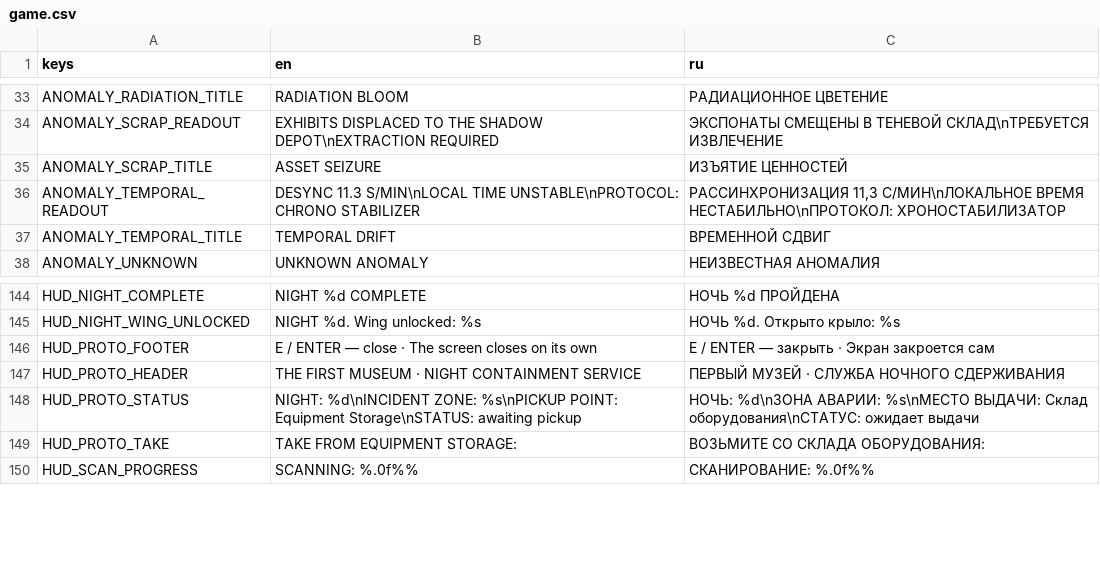
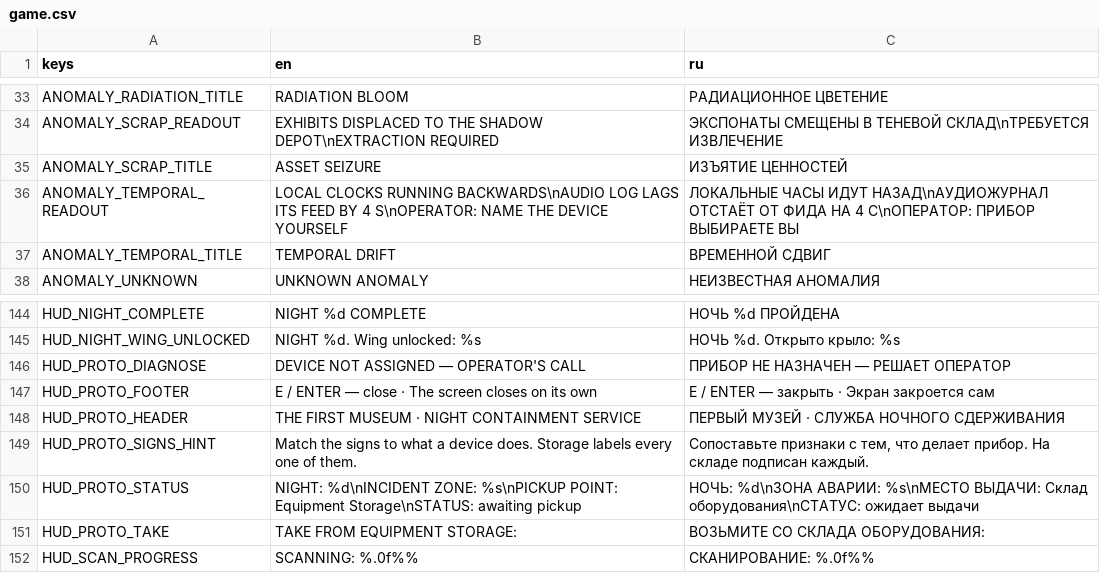
Before and after one commit to sergltvn-rgb/museum-liminal-v-0.9.4, a CSV file: localization/game.csv, drawn as a sheet; only a part is shown, gaps mark what is left out.

Commit message:
incident: the temporal drift reports signs instead of naming the device

```diff
--- a/localization/game.csv
+++ b/localization/game.csv
@@ -35,3 +35,3 @@ ANOMALY_SCRAP_READOUT,EXHIBITS DISPLACED TO THE SHADOW DEPOT\nEXTRACTION REQUIRE
 ANOMALY_SCRAP_TITLE,ASSET SEIZURE,ИЗЪЯТИЕ ЦЕННОСТЕЙ
-ANOMALY_TEMPORAL_READOUT,DESYNC 11.3 S/MIN\nLOCAL TIME UNSTABLE\nPROTOCOL: CHRONO STABILIZER,"РАССИНХРОНИЗАЦИЯ 11,3 С/МИН\nЛОКАЛЬНОЕ ВРЕМЯ НЕСТАБИЛЬНО\nПРОТОКОЛ: ХРОНОСТАБИЛИЗАТОР"
+ANOMALY_TEMPORAL_READOUT,LOCAL CLOCKS RUNNING BACKWARDS\nAUDIO LOG LAGS ITS FEED BY 4 S\nOPERATOR: NAME THE DEVICE YOURSELF,ЛОКАЛЬНЫЕ ЧАСЫ ИДУТ НАЗАД\nАУДИОЖУРНАЛ ОТСТАЁТ ОТ ФИДА НА 4 С\nОПЕРАТОР: ПРИБОР ВЫБИРАЕТЕ ВЫ
 ANOMALY_TEMPORAL_TITLE,TEMPORAL DRIFT,ВРЕМЕННОЙ СДВИГ
@@ -145,4 +145,6 @@ HUD_NIGHT_COMPLETE,NIGHT %d COMPLETE,НОЧЬ %d ПРОЙДЕНА
 HUD_NIGHT_WING_UNLOCKED,NIGHT %d. Wing unlocked: %s,НОЧЬ %d. Открыто крыло: %s
+HUD_PROTO_DIAGNOSE,DEVICE NOT ASSIGNED — OPERATOR'S CALL,ПРИБОР НЕ НАЗНАЧЕН — РЕШАЕТ ОПЕРАТОР
 HUD_PROTO_FOOTER,E / ENTER — close · The screen closes on its own,E / ENTER — закрыть · Экран закроется сам
 HUD_PROTO_HEADER,THE FIRST MUSEUM · NIGHT CONTAINMENT SERVICE,ПЕРВЫЙ МУЗЕЙ · СЛУЖБА НОЧНОГО СДЕРЖИВАНИЯ
+HUD_PROTO_SIGNS_HINT,Match the signs to what a device does. Storage labels every one of them.,"Сопоставьте признаки с тем, что делает прибор. На складе подписан каждый."
 HUD_PROTO_STATUS,NIGHT: %d\nINCIDENT ZONE: %s\nPICKUP POINT: Equipment Storage\nSTATUS: awaiting pickup,НОЧЬ: %d\nЗОНА АВАРИИ: %s\nМЕСТО ВЫДАЧИ: Склад оборудования\nСТАТУС: ожидает выдачи
```
Also changed, not shown: 4 other files.
